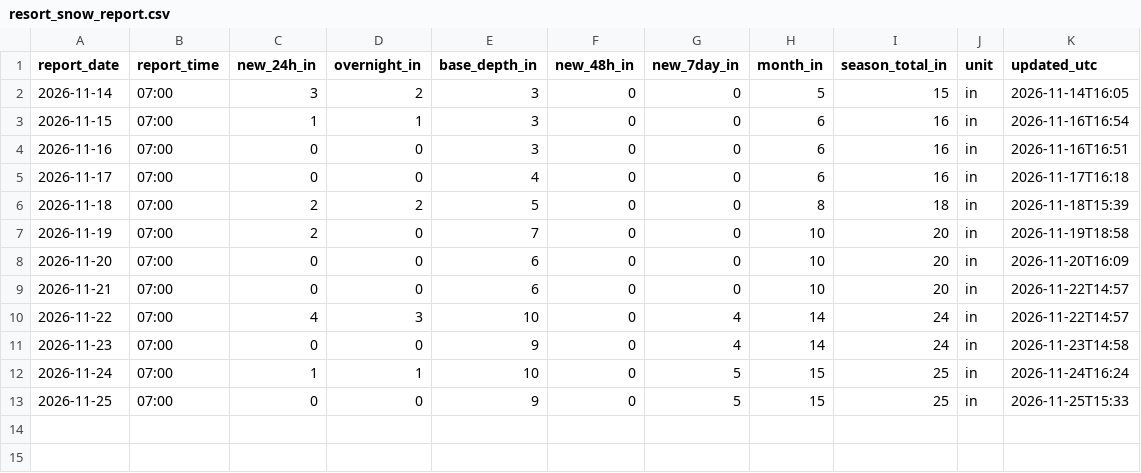
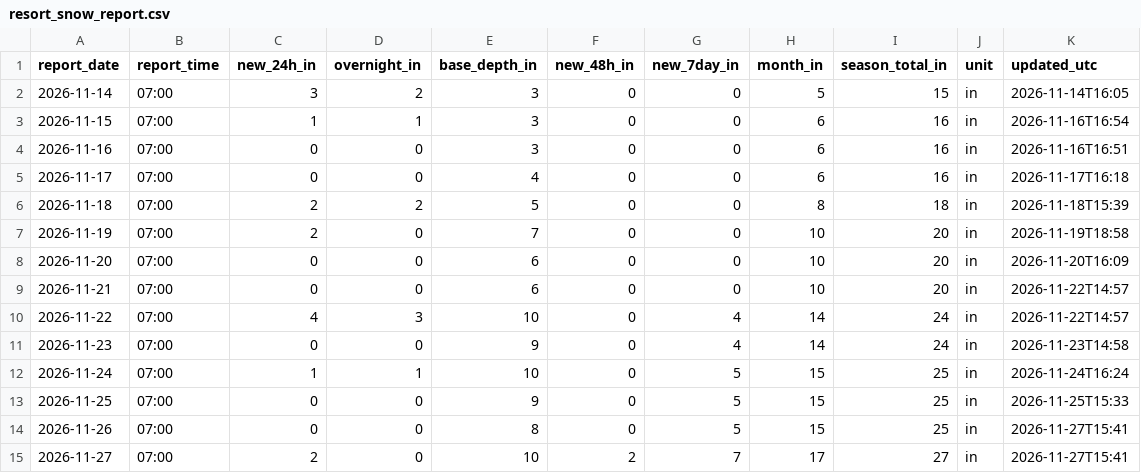
Before and after one commit to Skyline-Snow/skyline-snow.github.io, a CSV file: snowline/data/observed/resort_snow_report.csv, drawn as a sheet.

```diff
--- a/snowline/data/observed/resort_snow_report.csv
+++ b/snowline/data/observed/resort_snow_report.csv
@@ -13 +13,3 @@ report_date,report_time,new_24h_in,overnight_in,base_depth_in,new_48h_in,new_7da
 2026-11-25,07:00,0,0,9,0,5,15,25,in,2026-11-25T15:33
+2026-11-26,07:00,0,0,8,0,5,15,25,in,2026-11-27T15:41
+2026-11-27,07:00,2,0,10,2,7,17,27,in,2026-11-27T15:41
```
Also changed, not shown: snowline/data/mtb_hourly.csv, snowline/data/observed/resort_daily.csv, 2 other files.
